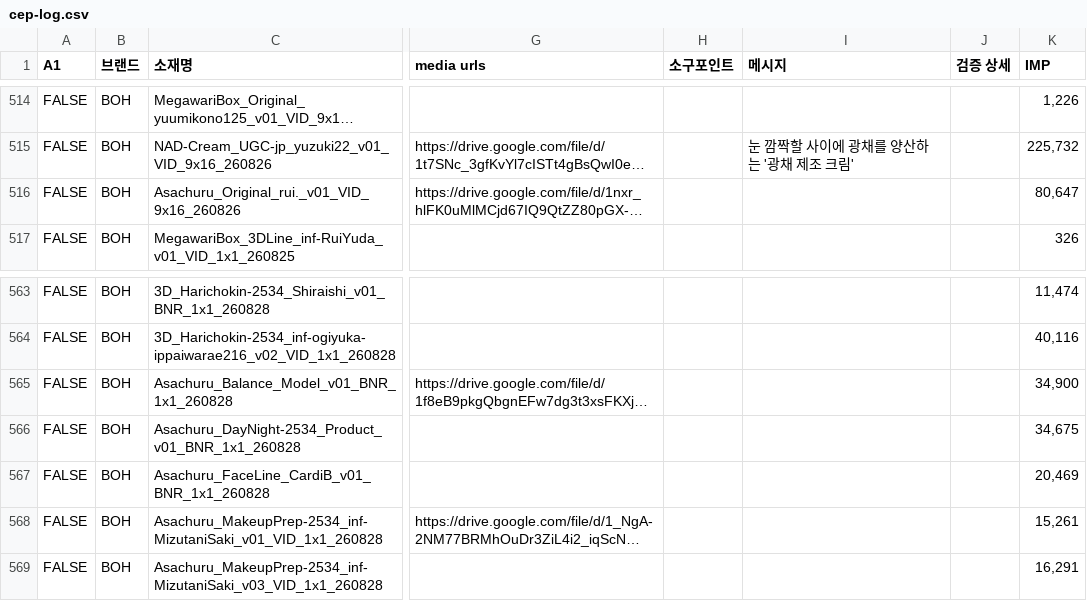
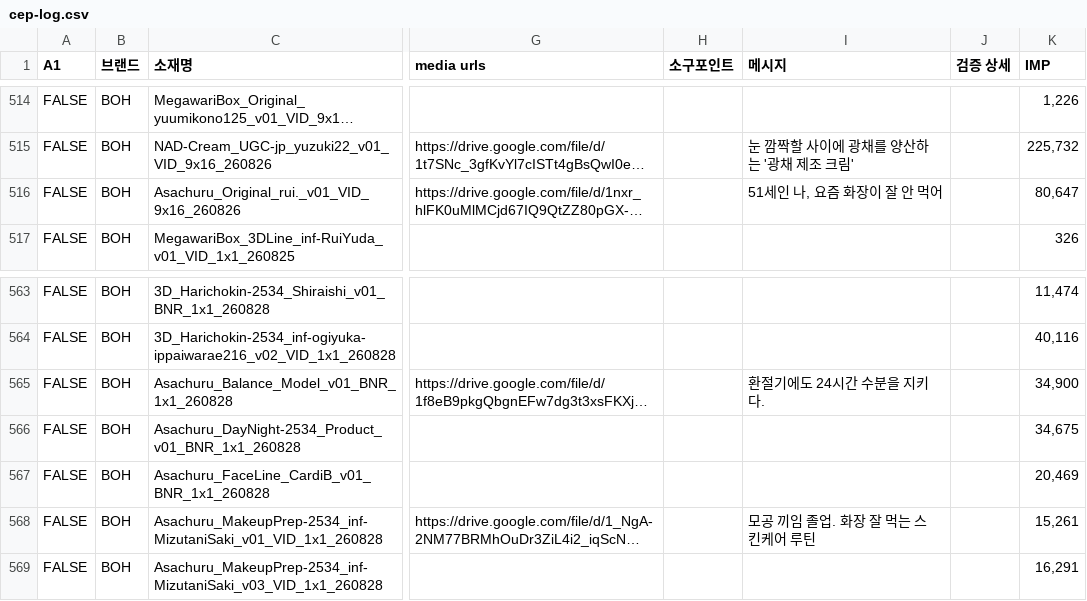
Before and after one commit to qlrltm123-a11y/creative-dashboard, a CSV file: data/cep-log.csv, drawn as a sheet; only a part is shown, gaps mark what is left out; long unchanged cells end in …; the diff names each change by its address in the sheet, - before the commit and + after, or states it on an @@ line.

Commit message:
chore: 시트 자동 동기화 2026-08-30T05:28 (data/cep-log.csv)

```diff
--- a/data/cep-log.csv
+++ b/data/cep-log.csv
-I516 (메시지): (empty)
+I516 (메시지): 51세인 나, 요즘 화장이 잘 안 먹어
-I565 (메시지): (empty)
+I565 (메시지): 환절기에도 24시간 수분을 지키다.
-I568 (메시지): (empty)
+I568 (메시지): 모공 끼임 졸업. 화장 잘 먹는 스킨케어 루틴
```
